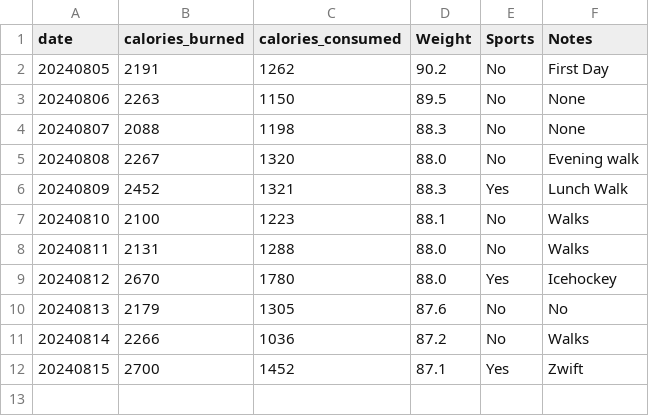
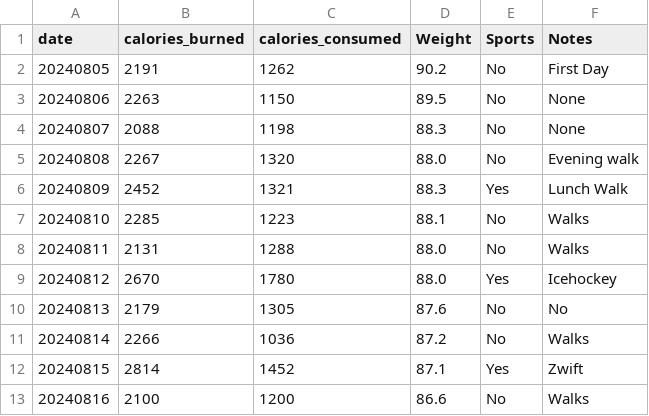
Before and after one commit to jersme/weighttracker, a CSV file: weightracker.csv, drawn as a sheet.

Commit message:
Update weightracker.csv

```diff
--- a/weightracker.csv
+++ b/weightracker.csv
@@ -6,3 +6,3 @@ date;calories_burned;calories_consumed;Weight;Sports;Notes;
 20240809;2452;1321;88.3;Yes;Lunch Walk;
-20240810;2100;1223;88.1;No;Walks;
+20240810;2285;1223;88.1;No;Walks;
 20240811;2131;1288;88.0;No;Walks;
@@ -11,2 +11,3 @@ date;calories_burned;calories_consumed;Weight;Sports;Notes;
 20240814;2266;1036;87.2;No;Walks;
-20240815;2700;1452;87.1;Yes;Zwift;
+20240815;2814;1452;87.1;Yes;Zwift;
+20240816;2100;1200;86.6;No;Walks;
```
